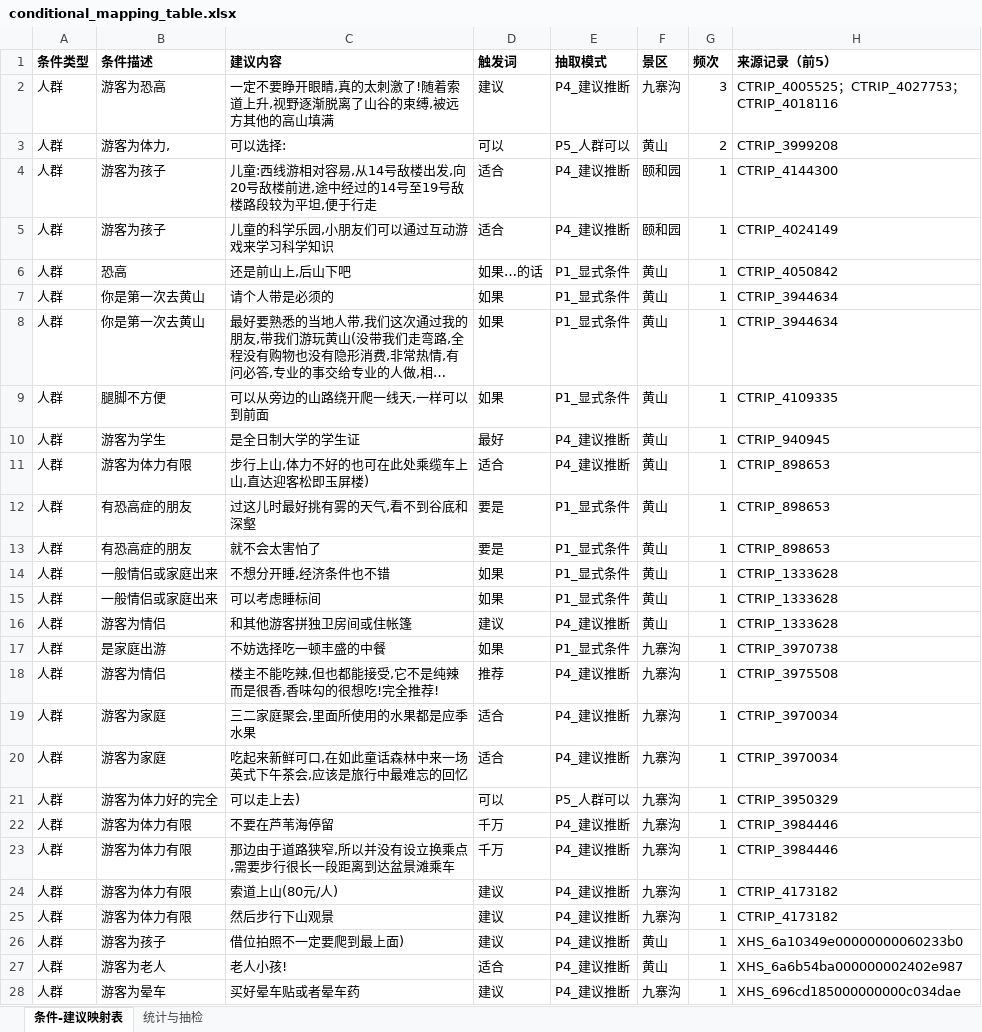
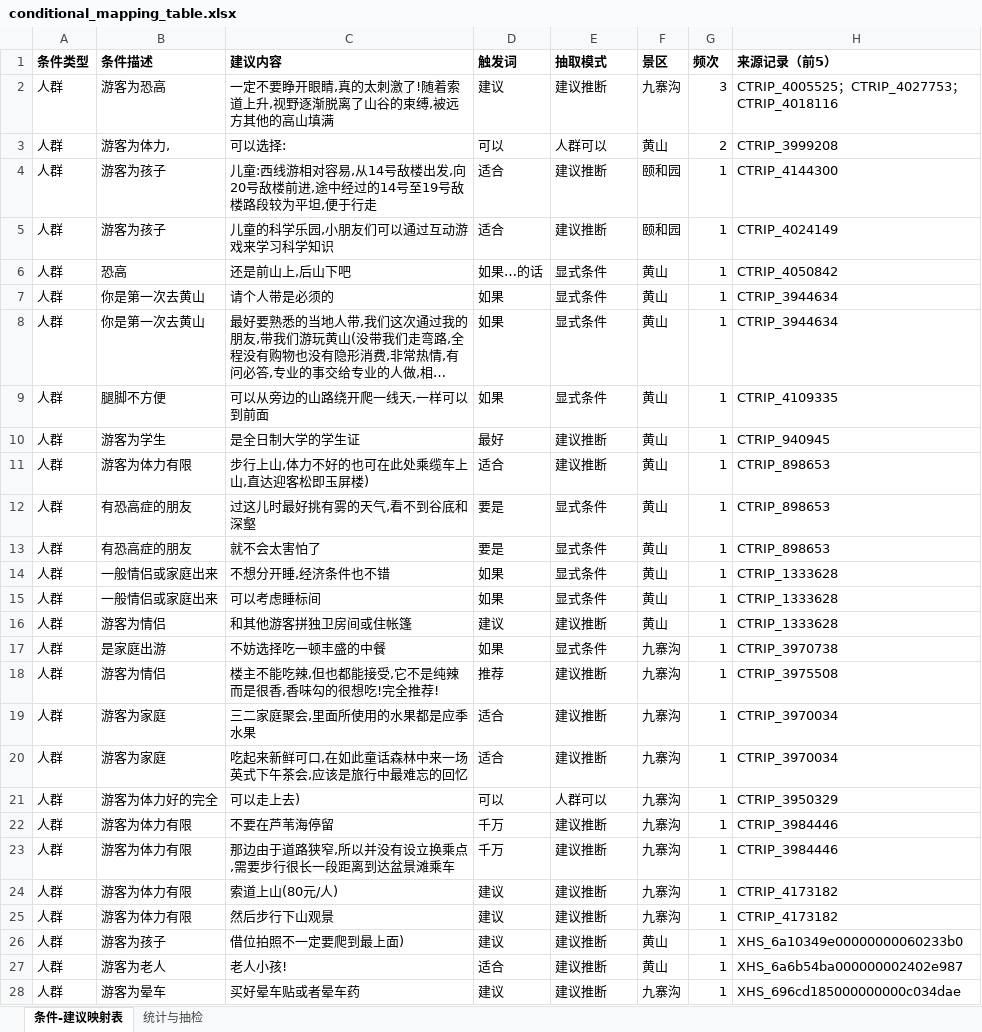
Before and after one commit to Breeze1733/Data-Mining-Course-Lab, an Excel workbook: task5/output/conditional_mapping_table.xlsx, sheet 条件-建议映射表, drawn as a sheet; only a part is shown; long unchanged cells end in …; values as stored, in another font and other column widths than the file's, no borders; the diff covers the shown part only; the diff names each change by its address in the sheet, - before the commit and + after, or states it on an @@ line.

```diff
--- a/task5/output/conditional_mapping_table.xlsx (sheet 条件-建议映射表)
+++ b/task5/output/conditional_mapping_table.xlsx (sheet 条件-建议映射表)
-E2 (抽取模式): P4_建议推断
+E2 (抽取模式): 建议推断
-E3 (抽取模式): P5_人群可以
+E3 (抽取模式): 人群可以
-E4:E5 (抽取模式): P4_建议推断
+E4:E5 (抽取模式): 建议推断
-E6:E9 (抽取模式): P1_显式条件
+E6:E9 (抽取模式): 显式条件
-E10:E11 (抽取模式): P4_建议推断
+E10:E11 (抽取模式): 建议推断
-E12:E15 (抽取模式): P1_显式条件
+E12:E15 (抽取模式): 显式条件
-E16 (抽取模式): P4_建议推断
+E16 (抽取模式): 建议推断
-E17 (抽取模式): P1_显式条件
+E17 (抽取模式): 显式条件
-E18:E20 (抽取模式): P4_建议推断
+E18:E20 (抽取模式): 建议推断
-E21 (抽取模式): P5_人群可以
+E21 (抽取模式): 人群可以
-E22:E28 (抽取模式): P4_建议推断
+E22:E28 (抽取模式): 建议推断
```
Also changed, not shown: 950 edited cells elsewhere in this sheet, sheet 统计与抽检, 53 other files.
